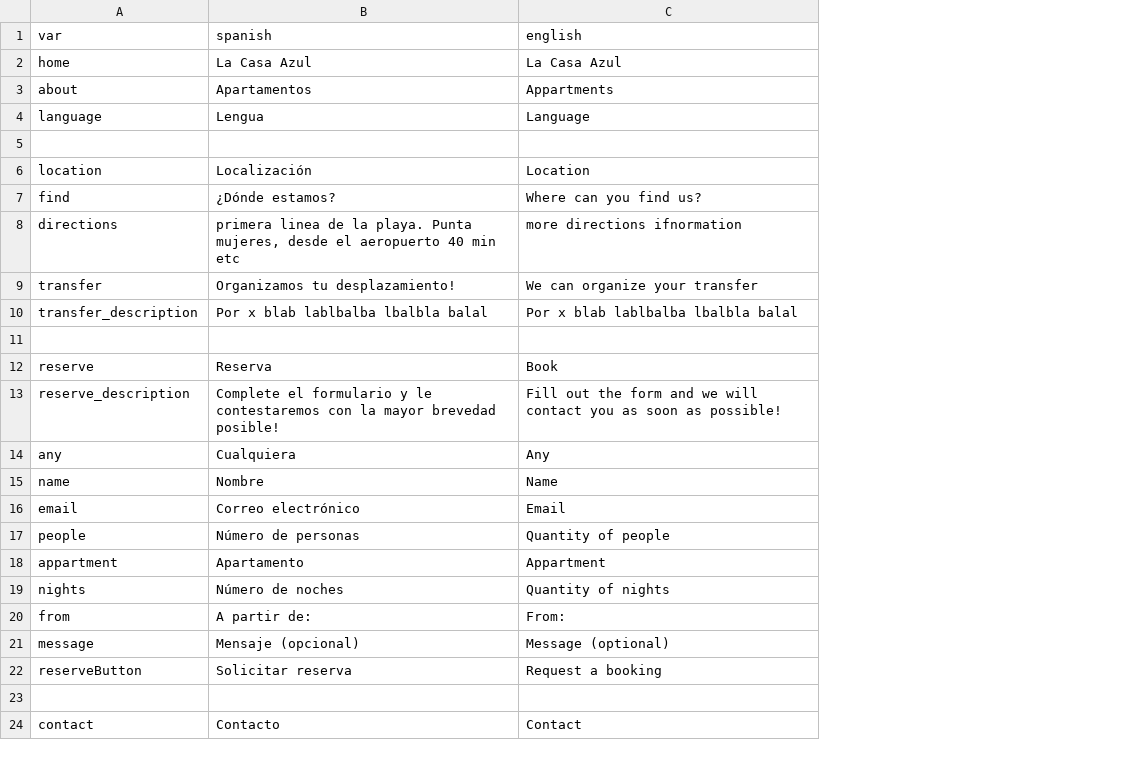
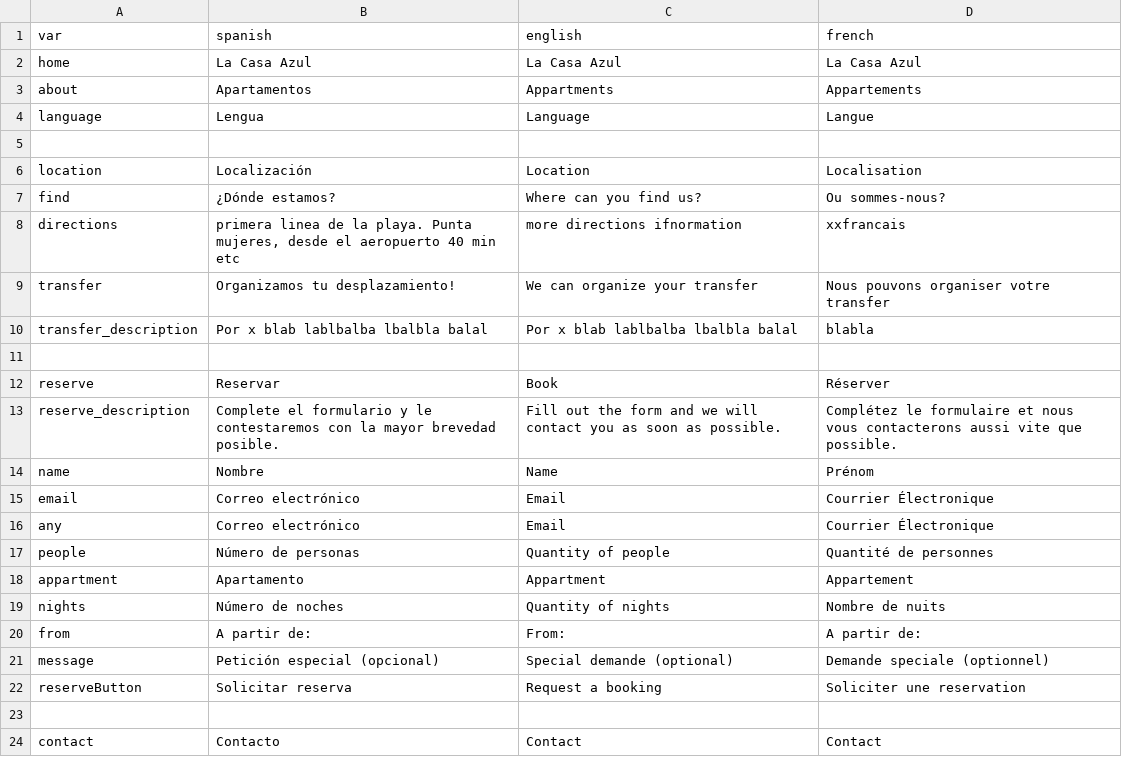
Before and after one commit to gaziellosl/lacasaazullanzarote, a CSV file: generator/definitions.csv, drawn as a sheet; removed rows and columns are numbered as before the commit, all else as after; the diff names each change by its address in the sheet, - before the commit and + after, or states it on an @@ line.

```diff
--- a/generator/definitions.csv
+++ b/generator/definitions.csv
+column D (french), rows 2-15: La Casa Azul | Appartements | Langue |  | Localisation | Ou sommes-nous? | xxfrancais | Nous pouvons organiser votre transfer | blabla |  | Réserver | Complétez le formulaire et nous vous contacterons aussi vite que possible. | Prénom | Courrier Électronique; rows 17-24: Quantité de personnes | Appartement | Nombre de nuits | A partir de: | Demande speciale (optionnel) | Soliciter une reservation |  | Contact
-B12 (spanish): Reserva
+B12 (spanish): Reservar
-B13 (spanish): …mayor brevedad posible!
+B13 (spanish): …mayor brevedad posible.
-C13 (english): …soon as possible!
+C13 (english): …soon as possible.
-row 14: any | Cualquiera | Any
+row 16: any | Correo electrónico | Email | Courrier Électronique
-B21 (spanish): Mensaje (opcional)
+B21 (spanish): Petición especial (opcional)
-C21 (english): Message (optional)
+C21 (english): Special demande (optional)
```
Also changed, not shown: generator/sections/1casa_azul.csv, generator/sections/2jameos.csv, 9 other files.
